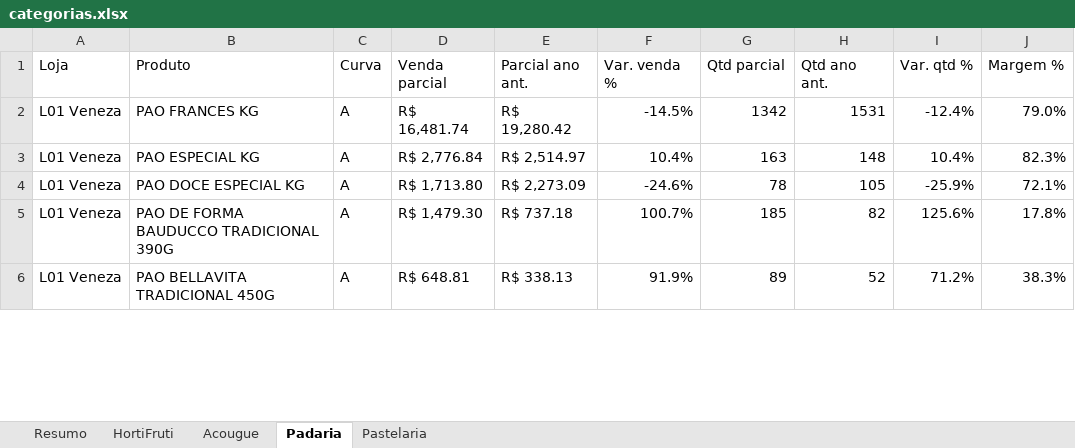
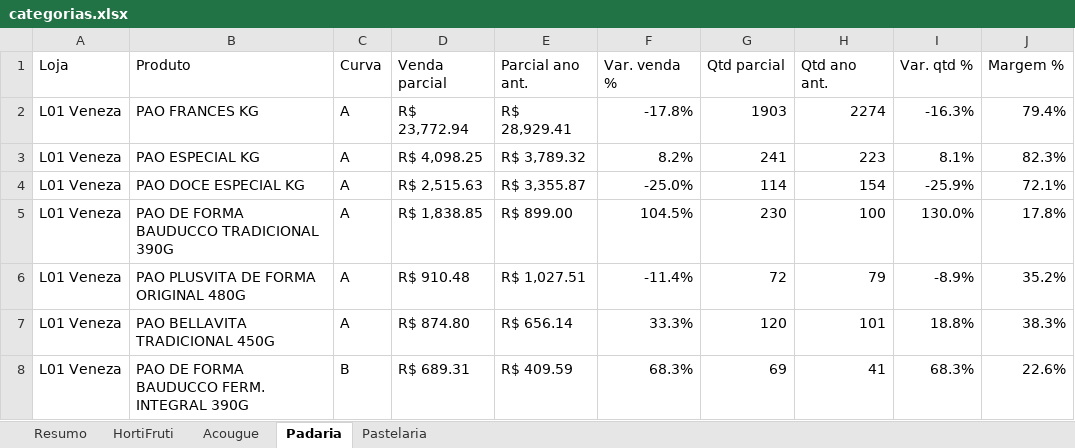
Before and after one commit to luciano504/rendemais-painel, an Excel workbook: data/categorias.xlsx, sheet Padaria, drawn as a sheet; only a part is shown; values as stored, in another font and other column widths than the file's, no cell formats; conditional formats not drawn; addresses are those after the commit; the diff covers the shown part only; the diff names each change by its address in the sheet, - before the commit and + after, or states it on an @@ line.

```diff
--- a/data/categorias.xlsx (sheet Padaria)
+++ b/data/categorias.xlsx (sheet Padaria)
-D2 (Venda parcial): R$ 16,481.74
+D2 (Venda parcial): R$ 23,772.94
-E2 (Parcial ano ant.): R$ 19,280.42
+E2 (Parcial ano ant.): R$ 28,929.41
-F2 (Var. venda %): -14.5%
+F2 (Var. venda %): -17.8%
-G2 (Qtd parcial): 1342
+G2 (Qtd parcial): 1903
-H2 (Qtd ano ant.): 1531
+H2 (Qtd ano ant.): 2274
-I2 (Var. qtd %): -12.4%
+I2 (Var. qtd %): -16.3%
-J2 (Margem %): 79.0%
+J2 (Margem %): 79.4%
-D3 (Venda parcial): R$ 2,776.84
+D3 (Venda parcial): R$ 4,098.25
-E3 (Parcial ano ant.): R$ 2,514.97
+E3 (Parcial ano ant.): R$ 3,789.32
-F3 (Var. venda %): 10.4%
+F3 (Var. venda %): 8.2%
-G3 (Qtd parcial): 163
+G3 (Qtd parcial): 241
-H3 (Qtd ano ant.): 148
+H3 (Qtd ano ant.): 223
-I3 (Var. qtd %): 10.4%
+I3 (Var. qtd %): 8.1%
-D4 (Venda parcial): R$ 1,713.80
+D4 (Venda parcial): R$ 2,515.63
-E4 (Parcial ano ant.): R$ 2,273.09
+E4 (Parcial ano ant.): R$ 3,355.87
-F4 (Var. venda %): -24.6%
+F4 (Var. venda %): -25.0%
-G4 (Qtd parcial): 78
+G4 (Qtd parcial): 114
-H4 (Qtd ano ant.): 105
+H4 (Qtd ano ant.): 154
-D5 (Venda parcial): R$ 1,479.30
+D5 (Venda parcial): R$ 1,838.85
-E5 (Parcial ano ant.): R$ 737.18
+E5 (Parcial ano ant.): R$ 899.00
-F5 (Var. venda %): 100.7%
+F5 (Var. venda %): 104.5%
-G5 (Qtd parcial): 185
+G5 (Qtd parcial): 230
-H5 (Qtd ano ant.): 82
+H5 (Qtd ano ant.): 100
-I5 (Var. qtd %): 125.6%
+I5 (Var. qtd %): 130.0%
+row 6: L01 Veneza | PAO PLUSVITA DE FORMA ORIGINAL 480G | A | R$ 910.48 | R$ 1,027.51 | -11.4% | 72 | 79 | -8.9% | 35.2%
-D7 (Venda parcial): R$ 648.81
+D7 (Venda parcial): R$ 874.80
-E7 (Parcial ano ant.): R$ 338.13
+E7 (Parcial ano ant.): R$ 656.14
-F7 (Var. venda %): 91.9%
+F7 (Var. venda %): 33.3%
-G7 (Qtd parcial): 89
+G7 (Qtd parcial): 120
-H7 (Qtd ano ant.): 52
+H7 (Qtd ano ant.): 101
-I7 (Var. qtd %): 71.2%
+I7 (Var. qtd %): 18.8%
+row 8: L01 Veneza | PAO DE FORMA BAUDUCCO FERM. INTEGRAL 390G | B | R$ 689.31 | R$ 409.59 | 68.3% | 69 | 41 | 68.3% | 22.6%
```
Also changed, not shown: 50 added rows, 44 removed rows and 557 edited cells elsewhere in this sheet, sheet HortiFruti, sheet Pastelaria, sheet Acougue, sheet Resumo, cell formats, data/estoque_parado.xlsx, data/transferencias.xlsx, 1 other file.
